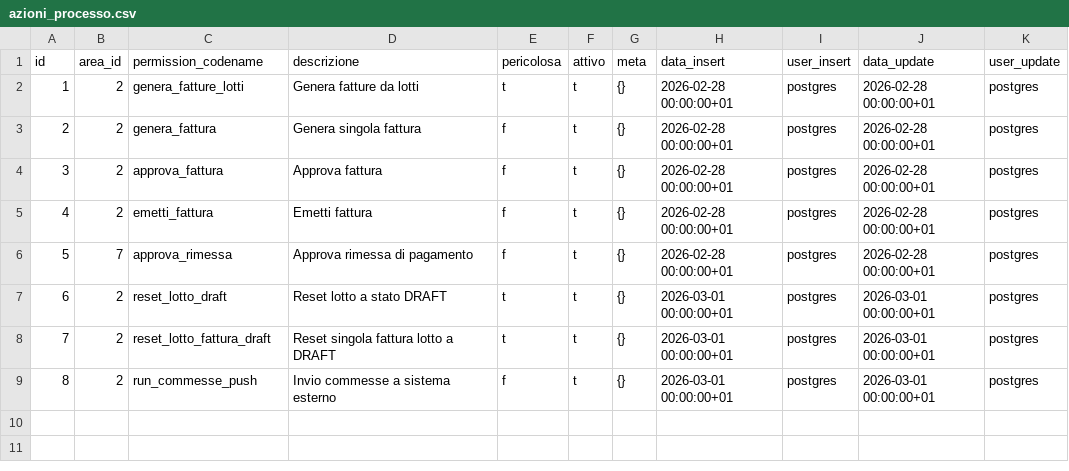
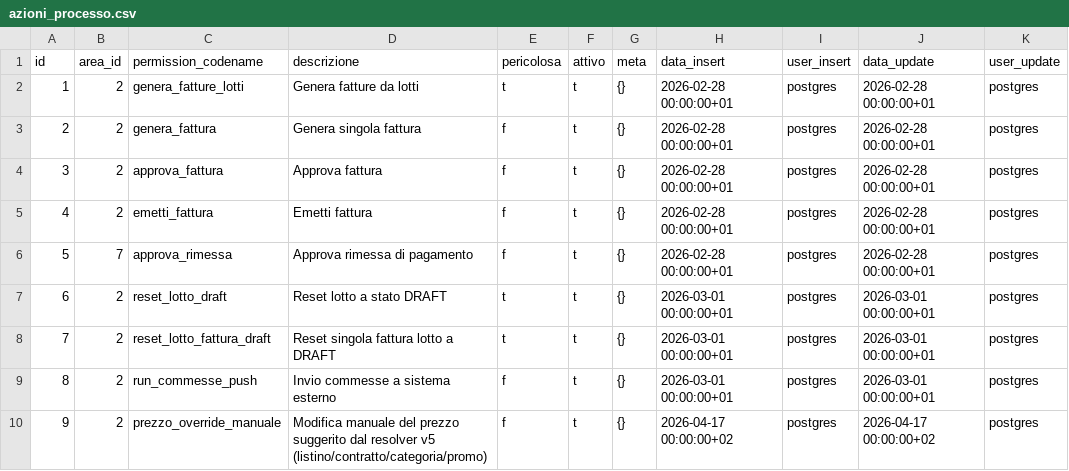
Before and after one commit to Tito-it/ZeroErp, a CSV file: db/changelog/migrations_v2/80_data/sql/config/azioni_processo.csv, drawn as a sheet; the diff names each change by its address in the sheet, - before the commit and + after, or states it on an @@ line.

```diff
--- a/db/changelog/migrations_v2/80_data/sql/config/azioni_processo.csv
+++ b/db/changelog/migrations_v2/80_data/sql/config/azioni_processo.csv
+row 10: 9 | 2 | prezzo_override_manuale | Modifica manuale del prezzo suggerito dal resolver v5 (listino/contratto/categoria/promo) | f | t | {} | 2026-04-17 00:00:00+02 | postgres | 2026-04-17 00:00:00+02 | postgres
```
Also changed, not shown: 52 other files.
